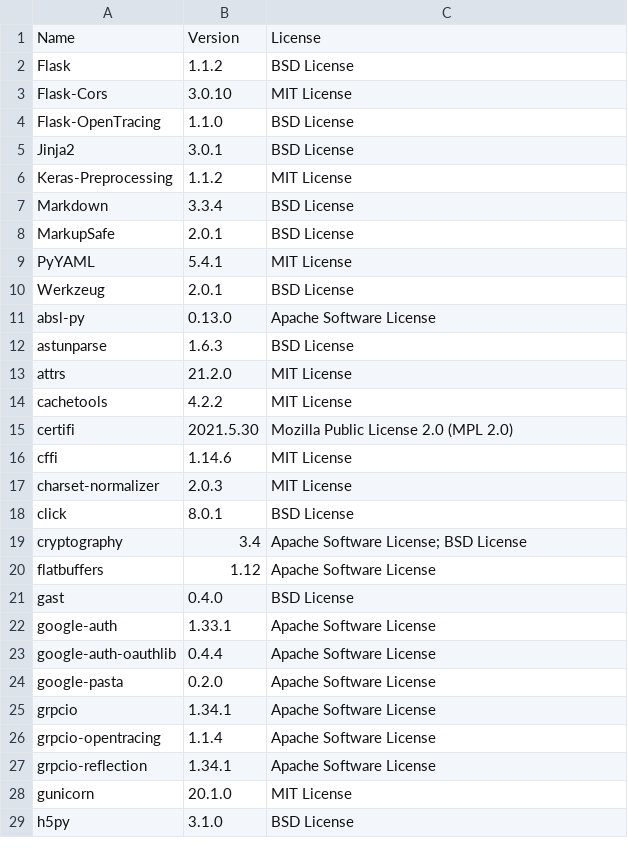
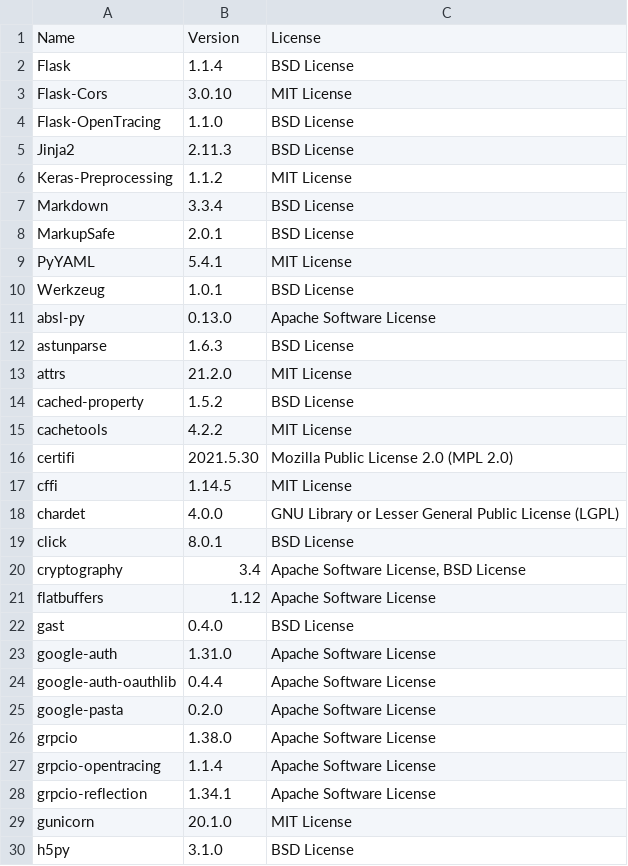
Before and after one commit to SeldonIO/seldon-core, a CSV file: python/licenses/license_info.csv, drawn as a sheet; only a part is shown; the diff covers the shown part only.

```diff
--- a/python/licenses/license_info.csv
+++ b/python/licenses/license_info.csv
@@ -1,6 +1,6 @@
 "Name","Version","License"
-"Flask","1.1.2","BSD License"
+"Flask","1.1.4","BSD License"
 "Flask-Cors","3.0.10","MIT License"
 "Flask-OpenTracing","1.1.0","BSD License"
-"Jinja2","3.0.1","BSD License"
+"Jinja2","2.11.3","BSD License"
 "Keras-Preprocessing","1.1.2","MIT License"
@@ -9,3 +9,3 @@
 "PyYAML","5.4.1","MIT License"
-"Werkzeug","2.0.1","BSD License"
+"Werkzeug","1.0.1","BSD License"
 "absl-py","0.13.0","Apache Software License"
@@ -13,14 +13,15 @@
 "attrs","21.2.0","MIT License"
+"cached-property","1.5.2","BSD License"
 "cachetools","4.2.2","MIT License"
 "certifi","2021.5.30","Mozilla Public License 2.0 (MPL 2.0)"
-"cffi","1.14.6","MIT License"
-"charset-normalizer","2.0.3","MIT License"
+"cffi","1.14.5","MIT License"
+"chardet","4.0.0","GNU Library or Lesser General Public License (LGPL)"
 "click","8.0.1","BSD License"
-"cryptography","3.4","Apache Software License; BSD License"
+"cryptography","3.4","Apache Software License, BSD License"
 "flatbuffers","1.12","Apache Software License"
 "gast","0.4.0","BSD License"
-"google-auth","1.33.1","Apache Software License"
+"google-auth","1.31.0","Apache Software License"
 "google-auth-oauthlib","0.4.4","Apache Software License"
 "google-pasta","0.2.0","Apache Software License"
-"grpcio","1.34.1","Apache Software License"
+"grpcio","1.38.0","Apache Software License"
 "grpcio-opentracing","1.1.4","Apache Software License"
```
Also changed, not shown: 2 added rows and 7 edited cells elsewhere in this file, python/licenses/license_info.no_versions.csv, 9 other files.
